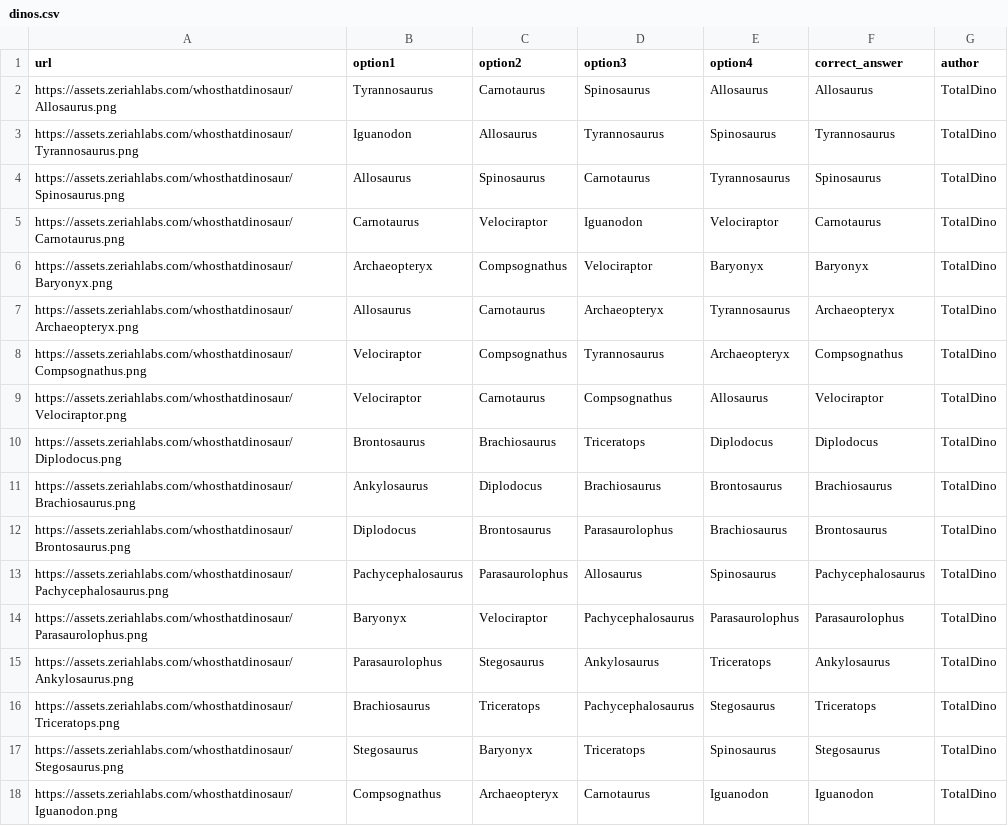
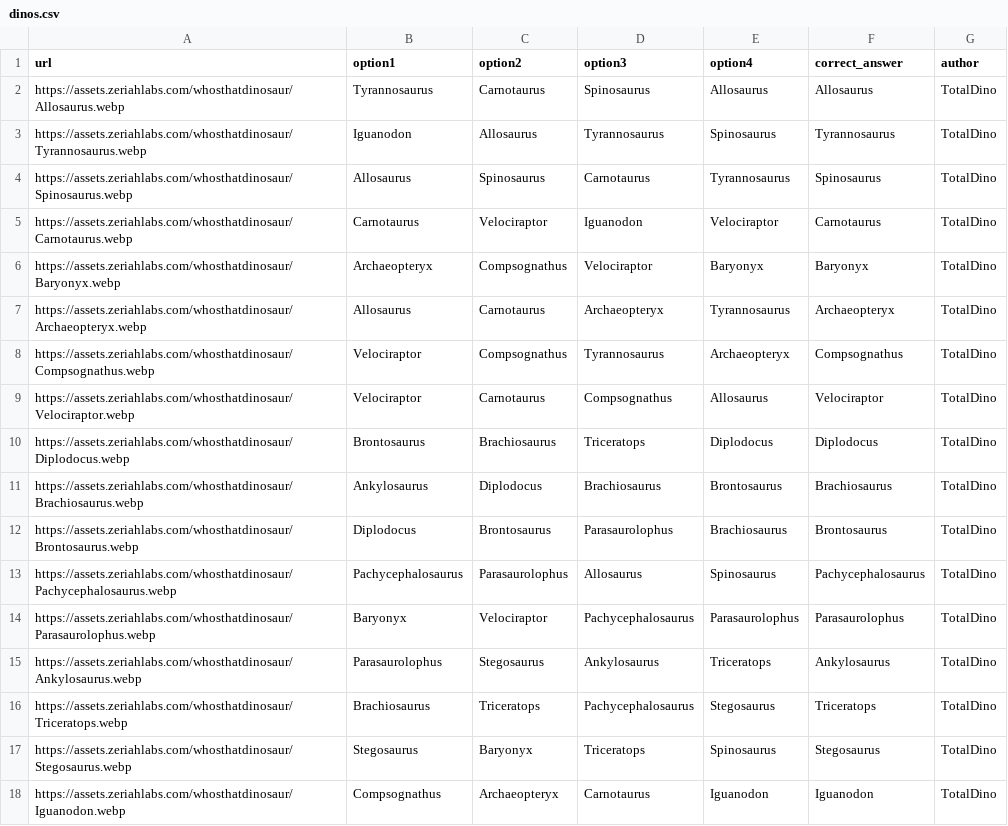
Before and after one commit to ZeriahLabs/zeriahlabs.github.io, a CSV file: public/dino-guess/dinos.csv, drawn as a sheet.

Commit message:
Add files via upload

```diff
--- a/public/dino-guess/dinos.csv
+++ b/public/dino-guess/dinos.csv
@@ -1,18 +1,18 @@
 url,option1,option2,option3,option4,correct_answer,author
-https://assets.zeriahlabs.com/whosthatdinosaur/Allosaurus.png,Tyrannosaurus,Carnotaurus,Spinosaurus,Allosaurus,Allosaurus,TotalDino
-https://assets.zeriahlabs.com/whosthatdinosaur/Tyrannosaurus.png,Iguanodon,Allosaurus,Tyrannosaurus,Spinosaurus,Tyrannosaurus,TotalDino
-https://assets.zeriahlabs.com/whosthatdinosaur/Spinosaurus.png,Allosaurus,Spinosaurus,Carnotaurus,Tyrannosaurus,Spinosaurus,TotalDino
-https://assets.zeriahlabs.com/whosthatdinosaur/Carnotaurus.png,Carnotaurus,Velociraptor,Iguanodon,Velociraptor,Carnotaurus,TotalDino
-https://assets.zeriahlabs.com/whosthatdinosaur/Baryonyx.png,Archaeopteryx,Compsognathus,Velociraptor,Baryonyx,Baryonyx,TotalDino
-https://assets.zeriahlabs.com/whosthatdinosaur/Archaeopteryx.png,Allosaurus,Carnotaurus,Archaeopteryx,Tyrannosaurus,Archaeopteryx,TotalDino
-https://assets.zeriahlabs.com/whosthatdinosaur/Compsognathus.png,Velociraptor,Compsognathus,Tyrannosaurus,Archaeopteryx,Compsognathus,TotalDino
-https://assets.zeriahlabs.com/whosthatdinosaur/Velociraptor.png,Velociraptor,Carnotaurus,Compsognathus,Allosaurus,Velociraptor,TotalDino
-https://assets.zeriahlabs.com/whosthatdinosaur/Diplodocus.png,Brontosaurus,Brachiosaurus,Triceratops,Diplodocus,Diplodocus,TotalDino
-https://assets.zeriahlabs.com/whosthatdinosaur/Brachiosaurus.png,Ankylosaurus,Diplodocus,Brachiosaurus,Brontosaurus,Brachiosaurus,TotalDino
-https://assets.zeriahlabs.com/whosthatdinosaur/Brontosaurus.png,Diplodocus,Brontosaurus,Parasaurolophus,Brachiosaurus,Brontosaurus,TotalDino
-https://assets.zeriahlabs.com/whosthatdinosaur/Pachycephalosaurus.png,Pachycephalosaurus,Parasaurolophus,Allosaurus,Spinosaurus,Pachycephalosaurus,TotalDino
-https://assets.zeriahlabs.com/whosthatdinosaur/Parasaurolophus.png,Baryonyx,Velociraptor,Pachycephalosaurus,Parasaurolophus,Parasaurolophus,TotalDino
-https://assets.zeriahlabs.com/whosthatdinosaur/Ankylosaurus.png,Parasaurolophus,Stegosaurus,Ankylosaurus,Triceratops,Ankylosaurus,TotalDino
-https://assets.zeriahlabs.com/whosthatdinosaur/Triceratops.png,Brachiosaurus,Triceratops,Pachycephalosaurus,Stegosaurus,Triceratops,TotalDino
-https://assets.zeriahlabs.com/whosthatdinosaur/Stegosaurus.png,Stegosaurus,Baryonyx,Triceratops,Spinosaurus,Stegosaurus,TotalDino
-https://assets.zeriahlabs.com/whosthatdinosaur/Iguanodon.png,Compsognathus,Archaeopteryx,Carnotaurus,Iguanodon,Iguanodon,TotalDino
+https://assets.zeriahlabs.com/whosthatdinosaur/Allosaurus.webp,Tyrannosaurus,Carnotaurus,Spinosaurus,Allosaurus,Allosaurus,TotalDino
+https://assets.zeriahlabs.com/whosthatdinosaur/Tyrannosaurus.webp,Iguanodon,Allosaurus,Tyrannosaurus,Spinosaurus,Tyrannosaurus,TotalDino
+https://assets.zeriahlabs.com/whosthatdinosaur/Spinosaurus.webp,Allosaurus,Spinosaurus,Carnotaurus,Tyrannosaurus,Spinosaurus,TotalDino
+https://assets.zeriahlabs.com/whosthatdinosaur/Carnotaurus.webp,Carnotaurus,Velociraptor,Iguanodon,Velociraptor,Carnotaurus,TotalDino
+https://assets.zeriahlabs.com/whosthatdinosaur/Baryonyx.webp,Archaeopteryx,Compsognathus,Velociraptor,Baryonyx,Baryonyx,TotalDino
+https://assets.zeriahlabs.com/whosthatdinosaur/Archaeopteryx.webp,Allosaurus,Carnotaurus,Archaeopteryx,Tyrannosaurus,Archaeopteryx,TotalDino
+https://assets.zeriahlabs.com/whosthatdinosaur/Compsognathus.webp,Velociraptor,Compsognathus,Tyrannosaurus,Archaeopteryx,Compsognathus,TotalDino
+https://assets.zeriahlabs.com/whosthatdinosaur/Velociraptor.webp,Velociraptor,Carnotaurus,Compsognathus,Allosaurus,Velociraptor,TotalDino
+https://assets.zeriahlabs.com/whosthatdinosaur/Diplodocus.webp,Brontosaurus,Brachiosaurus,Triceratops,Diplodocus,Diplodocus,TotalDino
+https://assets.zeriahlabs.com/whosthatdinosaur/Brachiosaurus.webp,Ankylosaurus,Diplodocus,Brachiosaurus,Brontosaurus,Brachiosaurus,TotalDino
+https://assets.zeriahlabs.com/whosthatdinosaur/Brontosaurus.webp,Diplodocus,Brontosaurus,Parasaurolophus,Brachiosaurus,Brontosaurus,TotalDino
+https://assets.zeriahlabs.com/whosthatdinosaur/Pachycephalosaurus.webp,Pachycephalosaurus,Parasaurolophus,Allosaurus,Spinosaurus,Pachycephalosaurus,TotalDino
+https://assets.zeriahlabs.com/whosthatdinosaur/Parasaurolophus.webp,Baryonyx,Velociraptor,Pachycephalosaurus,Parasaurolophus,Parasaurolophus,TotalDino
+https://assets.zeriahlabs.com/whosthatdinosaur/Ankylosaurus.webp,Parasaurolophus,Stegosaurus,Ankylosaurus,Triceratops,Ankylosaurus,TotalDino
+https://assets.zeriahlabs.com/whosthatdinosaur/Triceratops.webp,Brachiosaurus,Triceratops,Pachycephalosaurus,Stegosaurus,Triceratops,TotalDino
+https://assets.zeriahlabs.com/whosthatdinosaur/Stegosaurus.webp,Stegosaurus,Baryonyx,Triceratops,Spinosaurus,Stegosaurus,TotalDino
+https://assets.zeriahlabs.com/whosthatdinosaur/Iguanodon.webp,Compsognathus,Archaeopteryx,Carnotaurus,Iguanodon,Iguanodon,TotalDino
```
